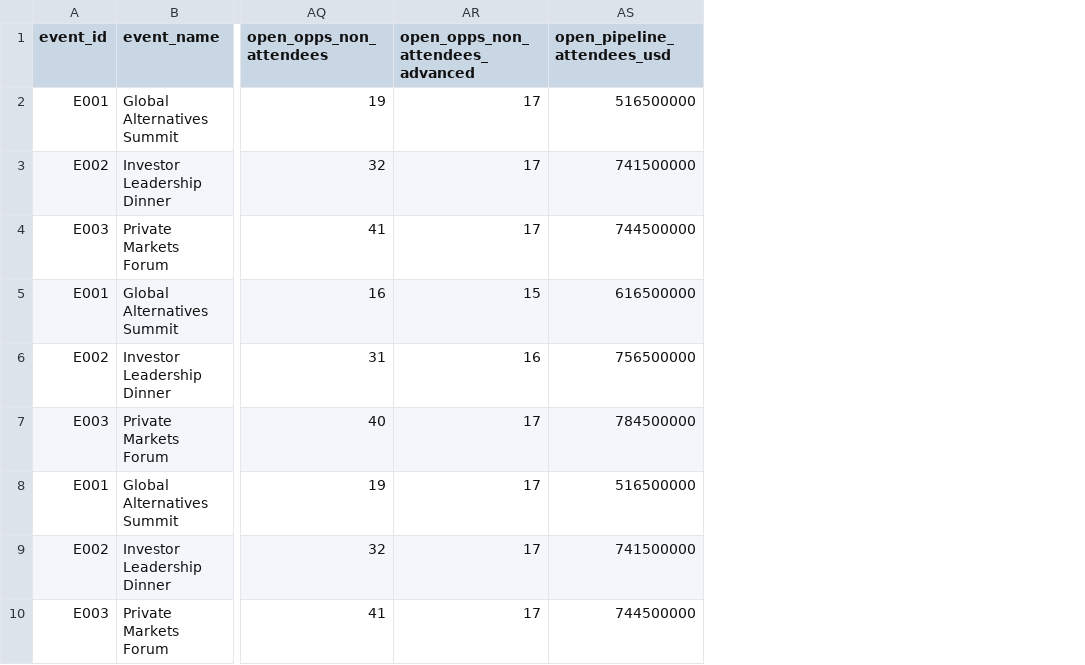
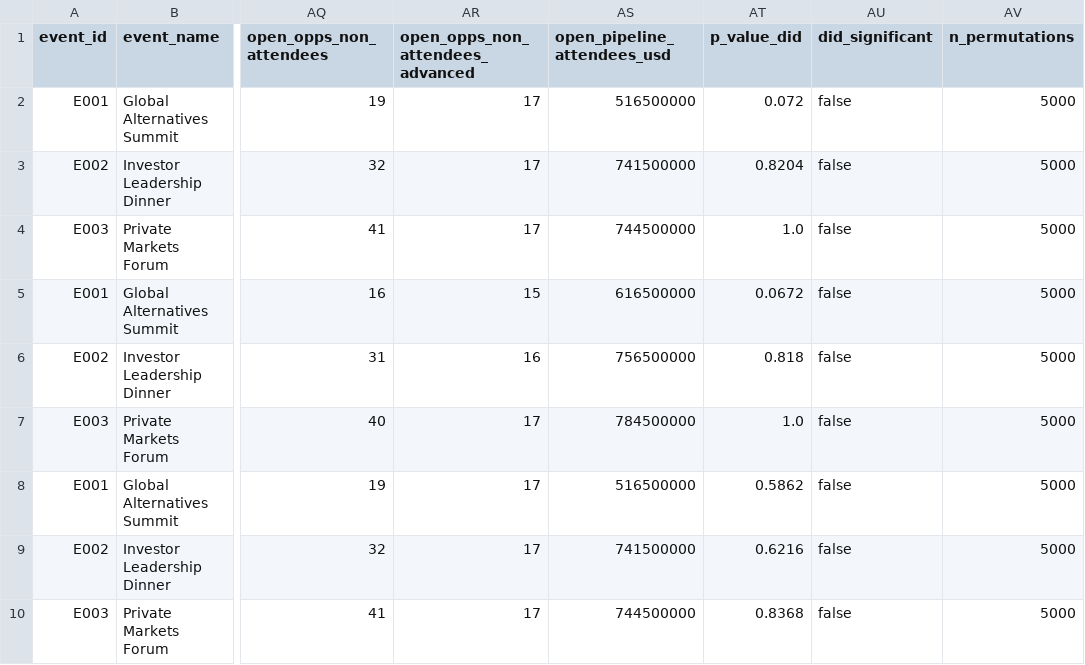
Before and after one commit to colinbayer77/carlyle-ir-event-analytics, a CSV file: data/marts/mart_event_kpis.csv, drawn as a sheet; only a part is shown, gaps mark what is left out; the diff names each change by its address in the sheet, - before the commit and + after, or states it on an @@ line.

```diff
--- a/data/marts/mart_event_kpis.csv
+++ b/data/marts/mart_event_kpis.csv
+column AT (p_value_did), rows 2-10: 0.072 | 0.8204 | 1.0 | 0.0672 | 0.818 | 1.0 | 0.5862 | 0.6216 | 0.8368
+column AU (did_significant), rows 2-10: all false
+column AV (n_permutations), rows 2-10: all 5000
```
Also changed, not shown: data/marts/mart_firm_timeline.csv, 13 other files.
